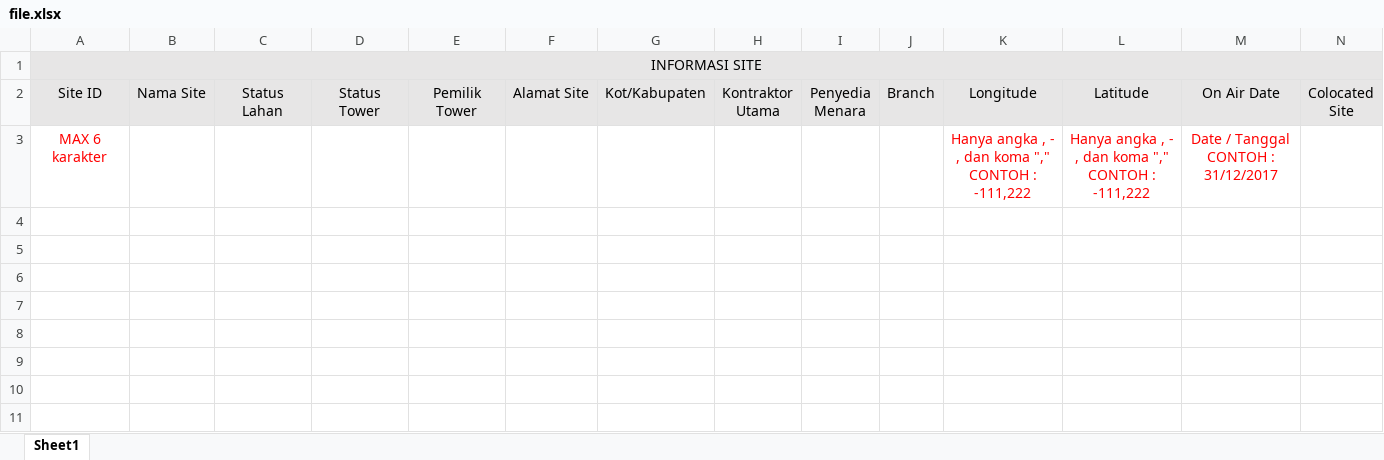
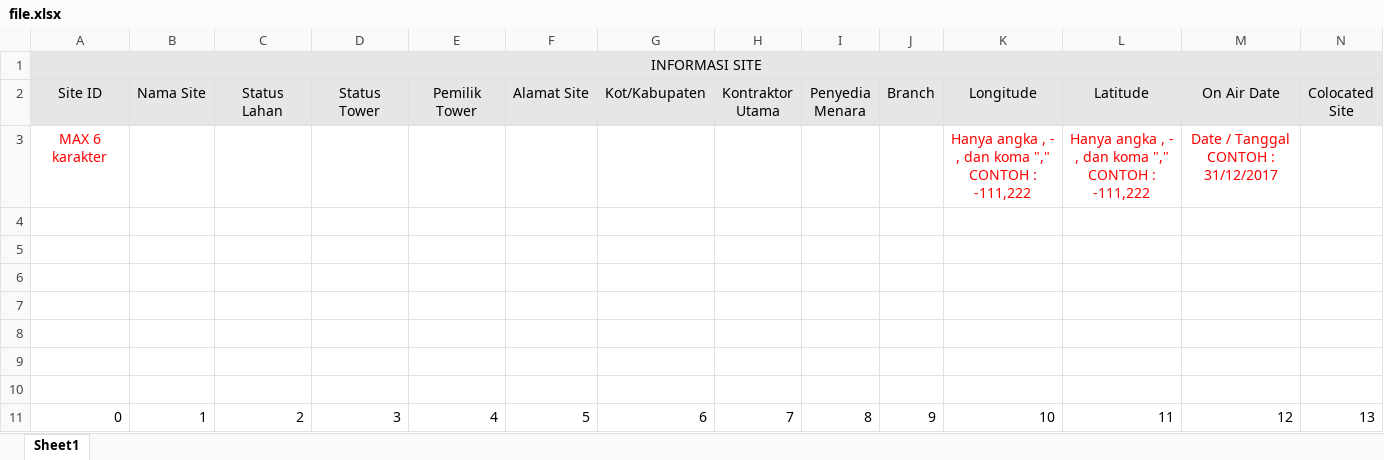
Before and after one commit to rigold/Telkomsel, an Excel workbook: SITA Project/File/file.xlsx, sheet Sheet1, drawn as a sheet; only a part is shown; values as stored, in another font and other column widths than the file's, no borders; rows hold the shown columns only; the diff names each change by its address in the sheet, - before the commit and + after, or states it on an @@ line.

```diff
--- a/SITA Project/File/file.xlsx (sheet Sheet1)
+++ b/SITA Project/File/file.xlsx (sheet Sheet1)
+row 4: (empty)
+row 5: (empty)
+row 6: (empty)
+row 7: (empty)
+row 8: (empty)
+row 9: (empty)
+row 10: (empty)
+row 11: 0 | 1 | 2 | 3 | 4 | 5 | 6 | 7 | 8 | 9 | 10 | 11 | 12 | 13
```
Also changed, not shown: 1 other file.
